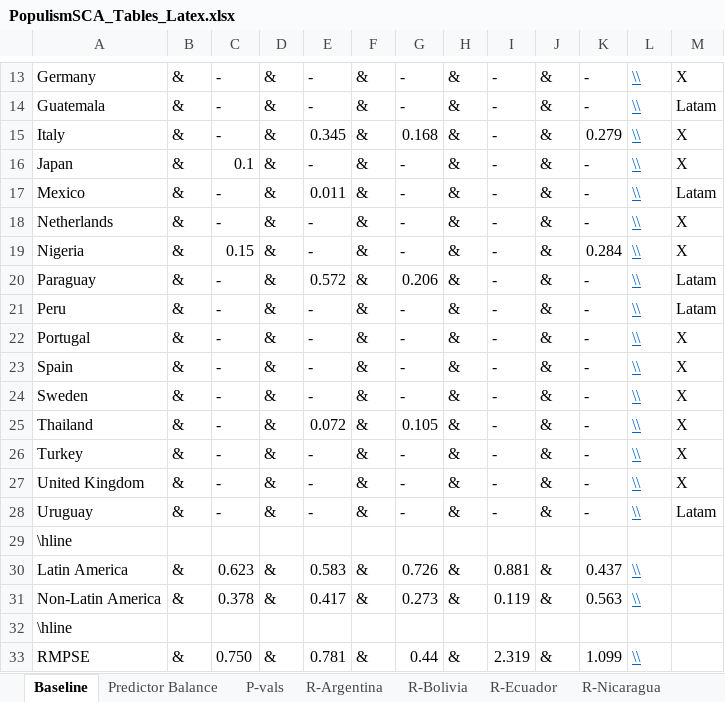
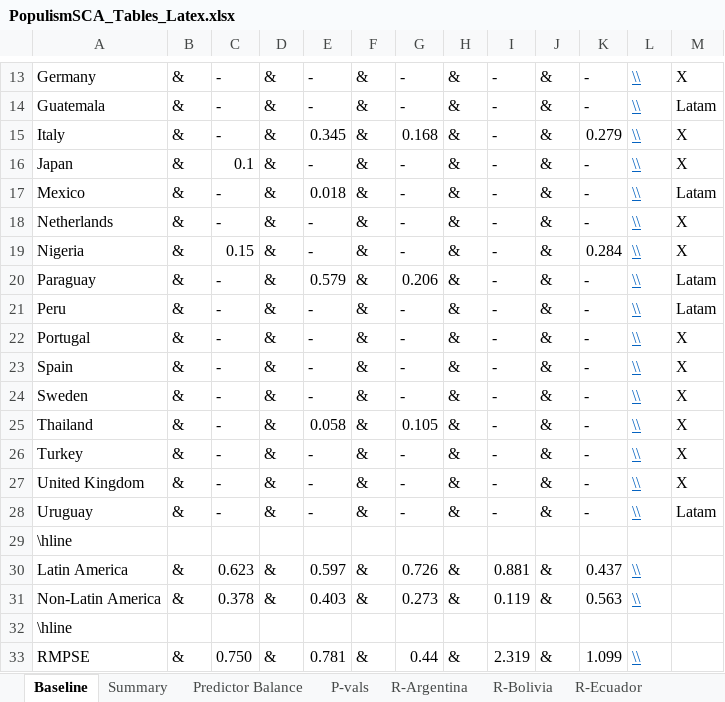
Before and after one commit to jpmvbastos/populism-sca, an Excel workbook: PopulismSCA_Tables_Latex.xlsx, sheet Baseline, drawn as a sheet; only a part is shown, gaps mark what is left out; values as stored, in another font and other column widths than the file's, no borders; the diff names each change by its address in the sheet, - before the commit and + after, or states it on an @@ line.

```diff
--- a/PopulismSCA_Tables_Latex.xlsx (sheet Baseline)
+++ b/PopulismSCA_Tables_Latex.xlsx (sheet Baseline)
+sheet tab: Summary
-E17: 0.011
+E17: 0.018
-E20: 0.572
+E20: 0.579
-E25: 0.072
+E25: 0.058
-E30: 0.583
+E30: 0.597
-E31: 0.417
+E31: 0.403
```
Also changed, not shown: 29 other files.
